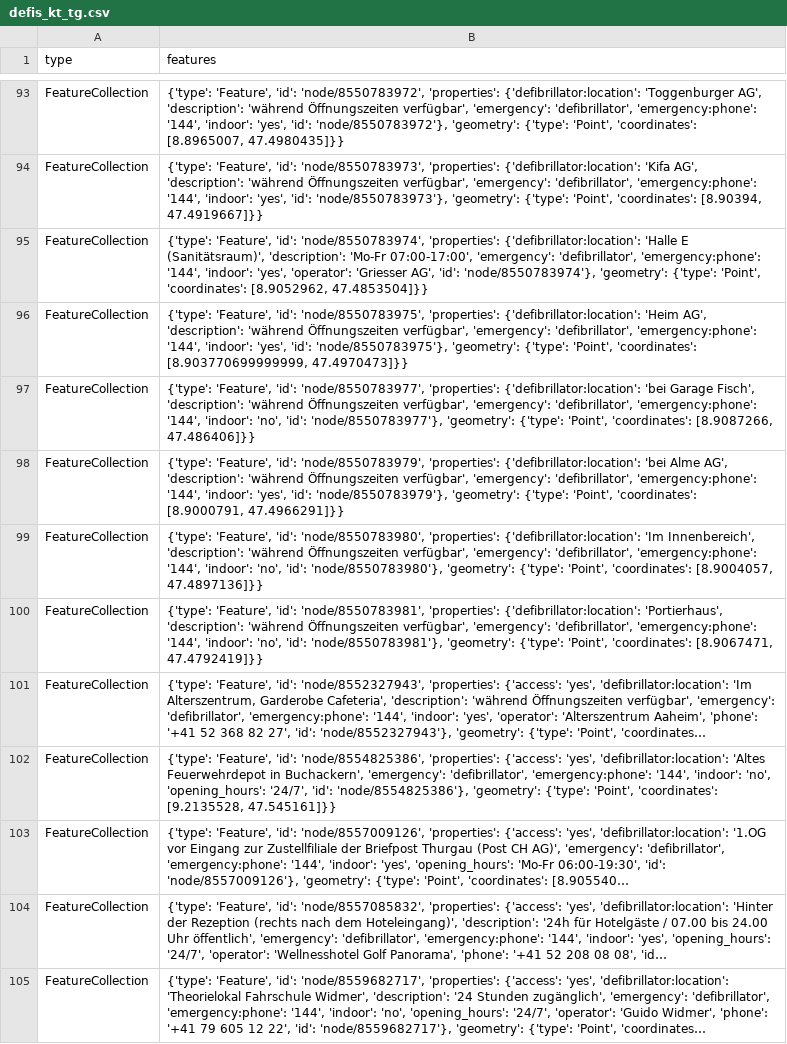
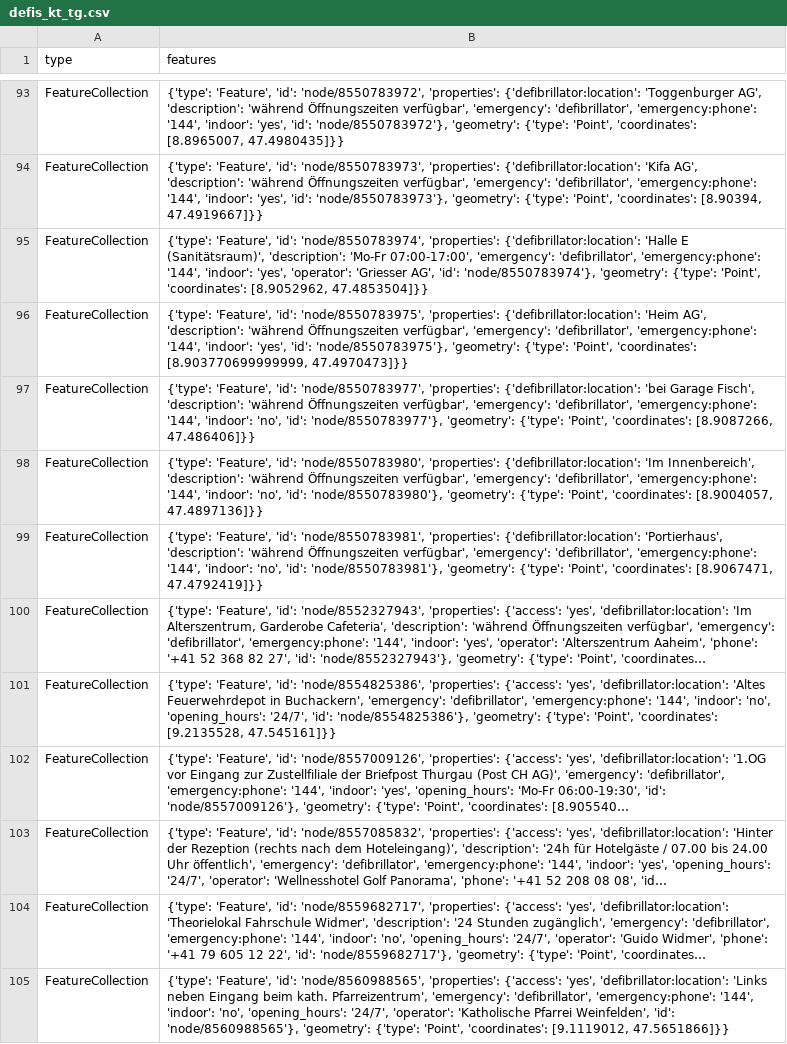
Before and after one commit to Vento-Nuenenen/defi_data, a CSV file: data/csv/defis_kt_tg.csv, drawn as a sheet; only a part is shown, gaps mark what is left out; the shorter side is filled out with more unchanged rows; long unchanged cells end in …; the diff names each change by its address in the sheet, - before the commit and + after, or states it on an @@ line.

```diff
--- a/data/csv/defis_kt_tg.csv
+++ b/data/csv/defis_kt_tg.csv
-row 98: FeatureCollection | {'type': 'Feature', 'id': 'node/8550783979', 'properties': {'defibrillator:location': 'bei Alme AG', 'description': 'während Öffnungszeiten verfügbar', 'emergency': 'defibrillator', 'emergency:phone': '144', 'indoor': 'yes', 'id': 'node/8550783979'}, 'geometry': {'type': 'Point', 'coordinates': [8.9000791, 47.4966291]}}
```
Also changed, not shown: data/csv/defis_kt_lu.csv, data/csv/defis_kt_ti.csv, 8 other files.
